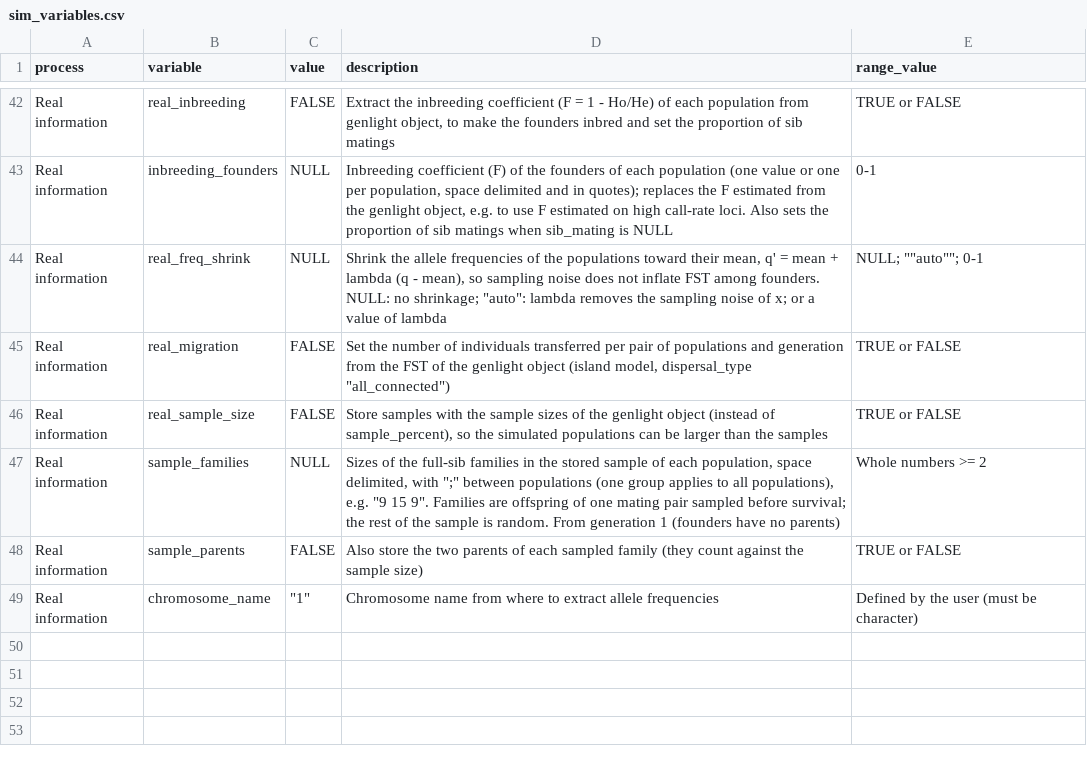
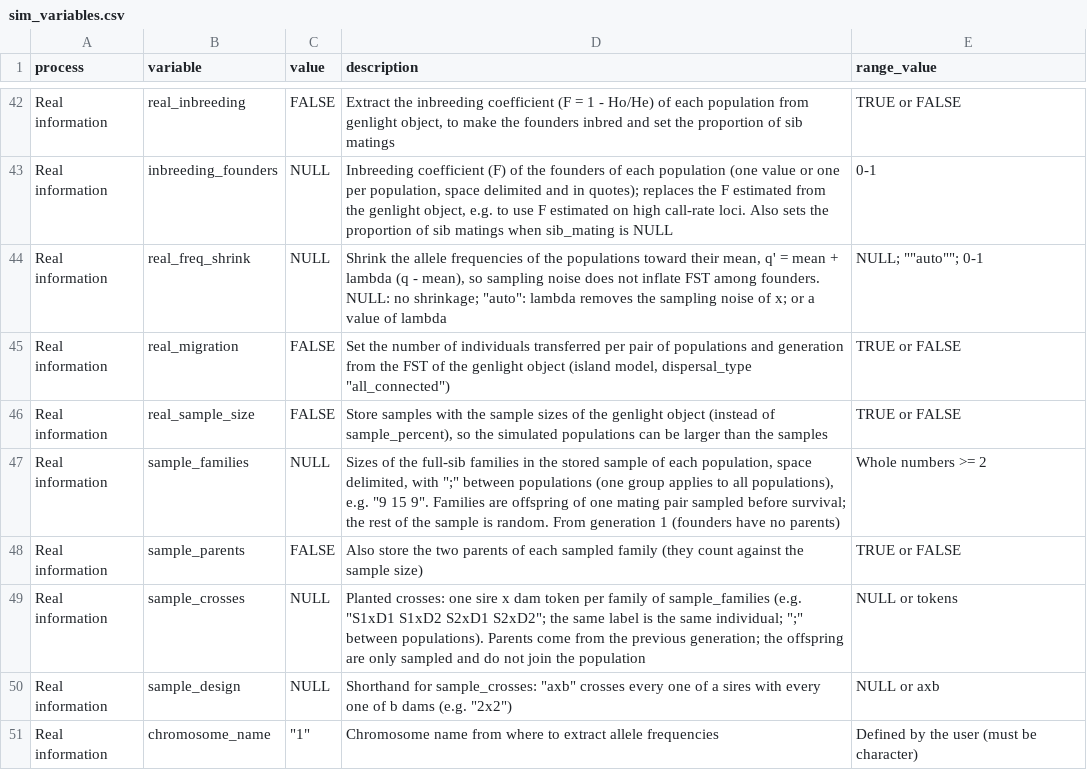
Before and after one commit to green-striped-gecko/dartR.sim, a CSV file: inst/extdata/sim_variables.csv, drawn as a sheet; only a part is shown, gaps mark what is left out; the diff names each change by its address in the sheet, - before the commit and + after, or states it on an @@ line.

Commit message:
gl.sim.WF.run: planted crosses (sample_crosses, sample_design)
dog_analytics (dartR.captive) is 4 litters of 5 from 2 sires x 2 dams plus
the 4 parents (n = 24). sample_families picked an independent pair per
family, so 8 parents + 20 pups exceeded n and the run stopped; a factorial
never arises by chance in random mating.

- sample_crosses: one "SxD" token per family of sample_families; the same
  label is the same individual; ";" between populations.
- sample_design = "axb": every cross of a sires and b dams.
- Sires and dams are drawn from the previous generation; each cross makes
  a family of exactly the given size with the usual meiosis. The planted
  offspring are only sampled (pedigree in_population = FALSE), so drift and
  gene flow are unchanged. Parents count against n once each.
- ind.metrics gains sample_cross and parent_label.
- Pedigree rows of sampled offspring now come from the stored sample (same
  rows as before for natural families, appended in sample order).

Evidence:
- sample_design = "2x2", "5 5 5 5", sample_parents: n = 24, 20 pups in 4
  crosses of 2 sires x 2 dams, 4 parents from generation 0, pups not in the
  population and never parents (test).
- Seeded genotypes identical to dev with the options off, and for natural
  families (genotypes and ind.metrics; pedigree rows equal up to order).
- Full suite 577 expectations, 0 failures.

```diff
--- a/inst/extdata/sim_variables.csv
+++ b/inst/extdata/sim_variables.csv
+row 49: Real information | sample_crosses | NULL | Planted crosses: one sire x dam token per family of sample_families (e.g. "S1xD1 S1xD2 S2xD1 S2xD2"; the same label is the same individual; ";" between populations). Parents come from the previous generation; the offspring are only sampled and do not join the population | NULL or tokens
+row 50: Real information | sample_design | NULL | Shorthand for sample_crosses: "axb" crosses every one of a sires with every one of b dams (e.g. "2x2") | NULL or axb
```
Also changed, not shown: 5 other files.
